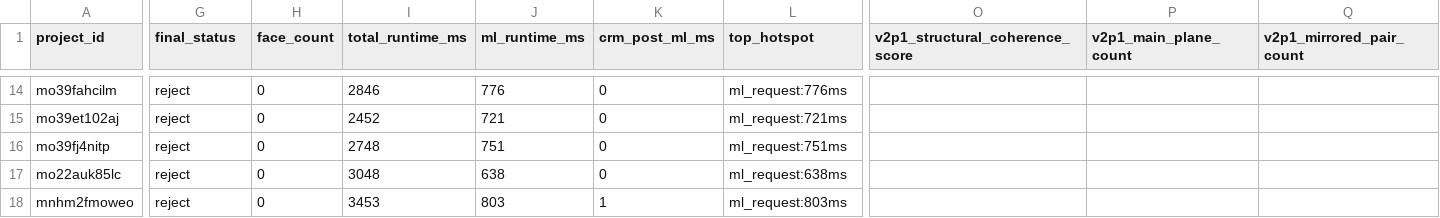
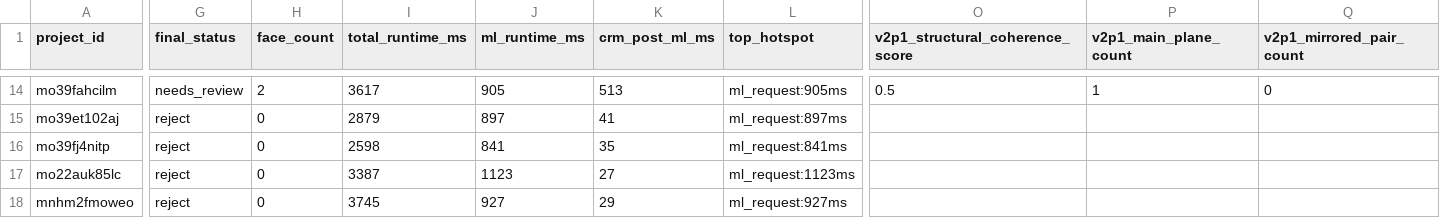
Before and after one commit to adam12798/roof-viewer, a CSV file: tools/v3p0_replay_output/replay_results.csv, drawn as a sheet; only a part is shown, gaps mark what is left out; the diff covers the shown part only; the diff names each change by its address in the sheet, - before the commit and + after, or states it on an @@ line.

```diff
--- a/tools/v3p0_replay_output/replay_results.csv
+++ b/tools/v3p0_replay_output/replay_results.csv
-G14 (final_status): reject
+G14 (final_status): needs_review
-H14 (face_count): 0
+H14 (face_count): 2
-I14 (total_runtime_ms): 2846
+I14 (total_runtime_ms): 3617
-J14 (ml_runtime_ms): 776
+J14 (ml_runtime_ms): 905
-K14 (crm_post_ml_ms): 0
+K14 (crm_post_ml_ms): 513
-L14 (top_hotspot): ml_request:776ms
+L14 (top_hotspot): ml_request:905ms
-O14 (v2p1_structural_coherence_score): (empty)
+O14 (v2p1_structural_coherence_score): 0.5
-P14 (v2p1_main_plane_count): (empty)
+P14 (v2p1_main_plane_count): 1
-Q14 (v2p1_mirrored_pair_count): (empty)
+Q14 (v2p1_mirrored_pair_count): 0
-I15 (total_runtime_ms): 2452
+I15 (total_runtime_ms): 2879
-J15 (ml_runtime_ms): 721
+J15 (ml_runtime_ms): 897
-K15 (crm_post_ml_ms): 0
+K15 (crm_post_ml_ms): 41
-L15 (top_hotspot): ml_request:721ms
+L15 (top_hotspot): ml_request:897ms
-I16 (total_runtime_ms): 2748
+I16 (total_runtime_ms): 2598
-J16 (ml_runtime_ms): 751
+J16 (ml_runtime_ms): 841
-K16 (crm_post_ml_ms): 0
+K16 (crm_post_ml_ms): 35
-L16 (top_hotspot): ml_request:751ms
+L16 (top_hotspot): ml_request:841ms
-I17 (total_runtime_ms): 3048
+I17 (total_runtime_ms): 3387
-J17 (ml_runtime_ms): 638
+J17 (ml_runtime_ms): 1123
-K17 (crm_post_ml_ms): 0
+K17 (crm_post_ml_ms): 27
-L17 (top_hotspot): ml_request:638ms
+L17 (top_hotspot): ml_request:1123ms
-I18 (total_runtime_ms): 3453
+I18 (total_runtime_ms): 3745
-J18 (ml_runtime_ms): 803
+J18 (ml_runtime_ms): 927
-K18 (crm_post_ml_ms): 1
+K18 (crm_post_ml_ms): 29
-L18 (top_hotspot): ml_request:803ms
+L18 (top_hotspot): ml_request:927ms
```
Also changed, not shown: 103 edited cells elsewhere in this file, 6 other files.
